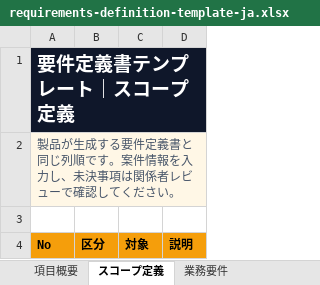
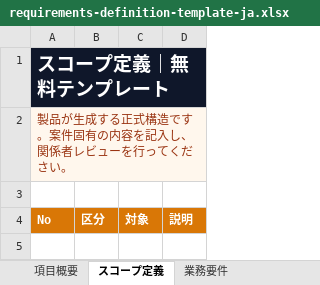
Before and after one commit to LeoEzraShayne/docs-web, an Excel workbook: public/requirements-definition-template-ja.xlsx, sheet スコープ定義, drawn as a sheet; values as stored, in another font and other column widths than the file's, no borders; the diff names each change by its address in the sheet, - before the commit and + after, or states it on an @@ line.

```diff
--- a/public/requirements-definition-template-ja.xlsx (sheet スコープ定義)
+++ b/public/requirements-definition-template-ja.xlsx (sheet スコープ定義)
-A1: 要件定義書テンプレート｜スコープ定義
+A1: スコープ定義｜無料テンプレート
-A2: …生成する要件定義書と同じ列順です。案件情報を入力し、未決事項は関係者レビューで確認してくださ…
+A2: …生成する正式構造です。案件固有の内容を記入し、関係者レビューを行ってくださ…
-A2 text colour: #475569
+A2 text colour: #9A3412
@@ A4:D4 fill: #F59E0B → #D97706, text colour: black → #FFFFFF @@
```
Also changed, not shown: sheet レビュー・チェックリスト, sheet 記入例, sheet 外部連携・API一覧, sheet 画面一覧, sheet 機能要件一覧, sheet データ項目定義, 7 more sheets, 24 other files.
